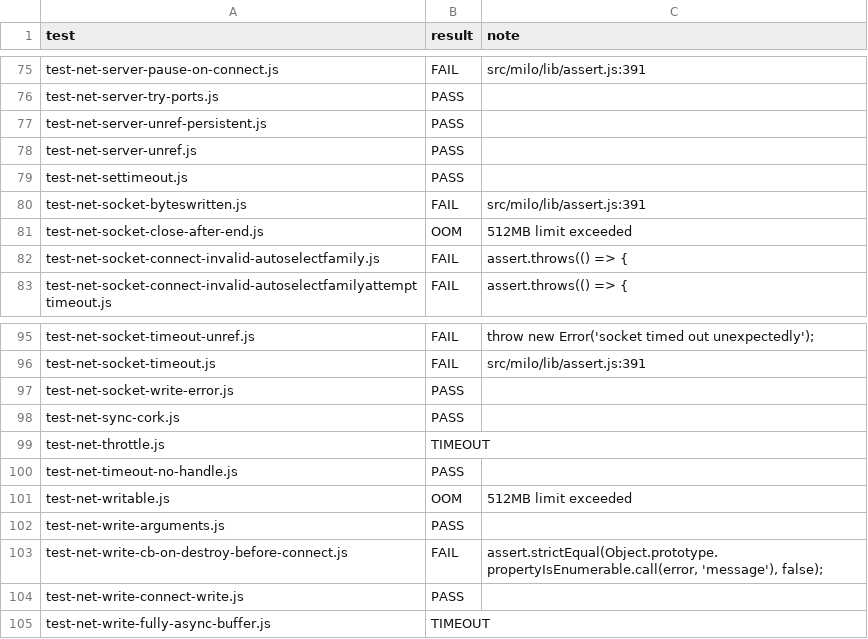
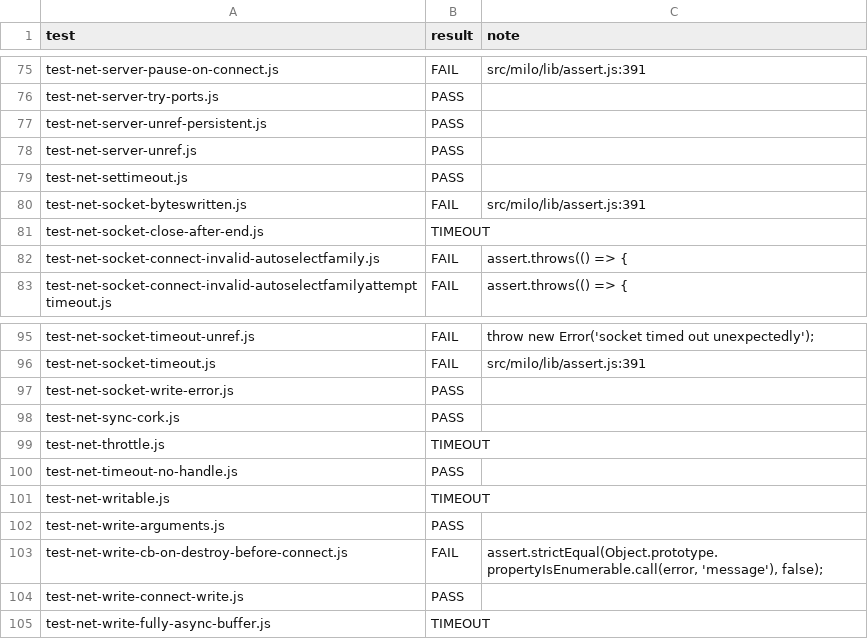
Before and after one commit to cs01/node, a CSV file: src/milo/lifecycle-probes/net-baseline-2026-07-16.csv, drawn as a sheet; only a part is shown, gaps mark what is left out.

```diff
--- a/src/milo/lifecycle-probes/net-baseline-2026-07-16.csv
+++ b/src/milo/lifecycle-probes/net-baseline-2026-07-16.csv
@@ -80,3 +80,3 @@ test-net-settimeout.js,PASS,""
 test-net-socket-byteswritten.js,FAIL,"src/milo/lib/assert.js:391"
-test-net-socket-close-after-end.js,OOM,"512MB limit exceeded"
+test-net-socket-close-after-end.js,TIMEOUT,""
 test-net-socket-connect-invalid-autoselectfamily.js,FAIL,"assert.throws(() => {"
@@ -100,3 +100,3 @@ test-net-throttle.js,TIMEOUT,""
 test-net-timeout-no-handle.js,PASS,""
-test-net-writable.js,OOM,"512MB limit exceeded"
+test-net-writable.js,TIMEOUT,""
 test-net-write-arguments.js,PASS,""
```
Also changed, not shown: 7 other files.
